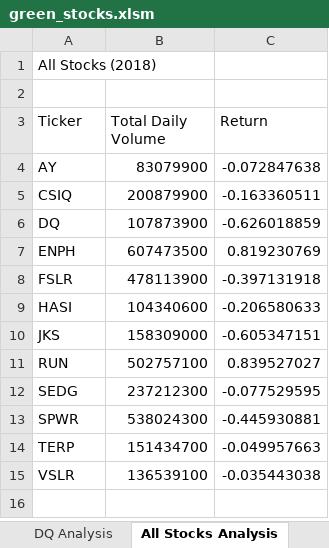
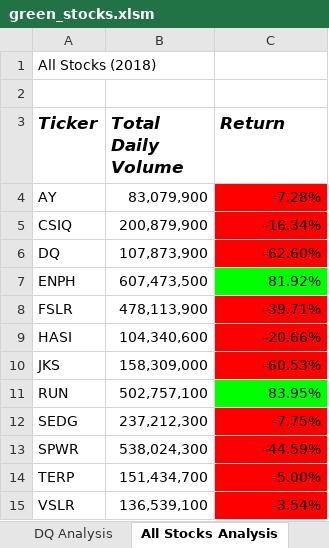
Before and after one commit to mzabrisk/stock-analysis, an Excel workbook: green_stocks.xlsm, sheet All Stocks Analysis, drawn as a sheet; values as stored, in another font and other column widths than the file's, no borders; the diff names each change by its address in the sheet, - before the commit and + after, or states it on an @@ line.

```diff
--- a/green_stocks.xlsm (sheet All Stocks Analysis)
+++ b/green_stocks.xlsm (sheet All Stocks Analysis)
@@ A3:C3 bold: off → on, italic: off → on, text size: larger @@
-B4 (Total Daily Volume): 83079900
+B4 (Total Daily Volume): 83,079,900
-C4 (Return): -0.072847638
+C4 (Return): -7.28%
-C4:C6 fill: none
+C4:C6 fill: #FF0000
-B5 (Total Daily Volume): 200879900
+B5 (Total Daily Volume): 200,879,900
-C5 (Return): -0.163360511
+C5 (Return): -16.34%
-B6 (Total Daily Volume): 107873900
+B6 (Total Daily Volume): 107,873,900
-C6 (Return): -0.626018859
+C6 (Return): -62.60%
-B7 (Total Daily Volume): 607473500
+B7 (Total Daily Volume): 607,473,500
-C7 (Return): 0.819230769
+C7 (Return): 81.92%
-C7 fill: none
+C7 fill: #00FF00
-B8 (Total Daily Volume): 478113900
+B8 (Total Daily Volume): 478,113,900
-C8 (Return): -0.397131918
+C8 (Return): -39.71%
-C8:C10 fill: none
+C8:C10 fill: #FF0000
-B9 (Total Daily Volume): 104340600
+B9 (Total Daily Volume): 104,340,600
-C9 (Return): -0.206580633
+C9 (Return): -20.66%
-B10 (Total Daily Volume): 158309000
+B10 (Total Daily Volume): 158,309,000
-C10 (Return): -0.605347151
+C10 (Return): -60.53%
-B11 (Total Daily Volume): 502757100
+B11 (Total Daily Volume): 502,757,100
-C11 (Return): 0.839527027
+C11 (Return): 83.95%
-C11 fill: none
+C11 fill: #00FF00
-B12 (Total Daily Volume): 237212300
+B12 (Total Daily Volume): 237,212,300
-C12 (Return): -0.077529595
+C12 (Return): -7.75%
-C12:C15 fill: none
+C12:C15 fill: #FF0000
-B13 (Total Daily Volume): 538024300
+B13 (Total Daily Volume): 538,024,300
-C13 (Return): -0.445930881
+C13 (Return): -44.59%
-B14 (Total Daily Volume): 151434700
+B14 (Total Daily Volume): 151,434,700
-C14 (Return): -0.049957663
+C14 (Return): -5.00%
-B15 (Total Daily Volume): 136539100
+B15 (Total Daily Volume): 136,539,100
-C15 (Return): -0.035443038
+C15 (Return): -3.54%
```
Also changed, not shown: sheet 2018, sheet Sheet1.
